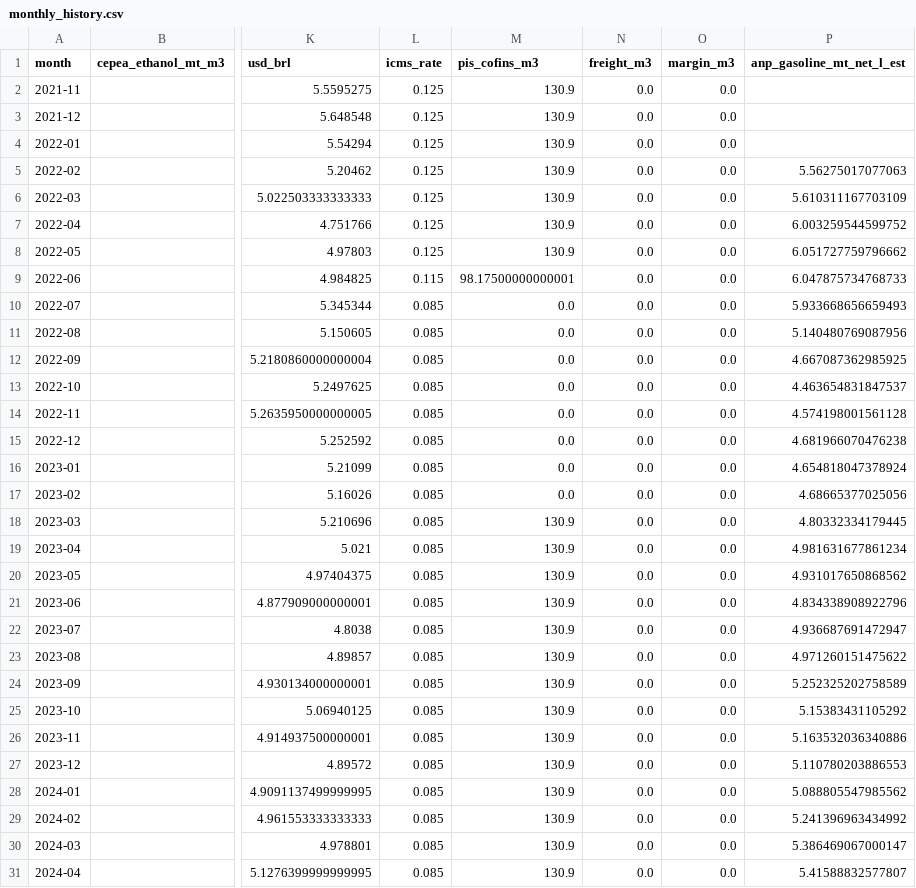
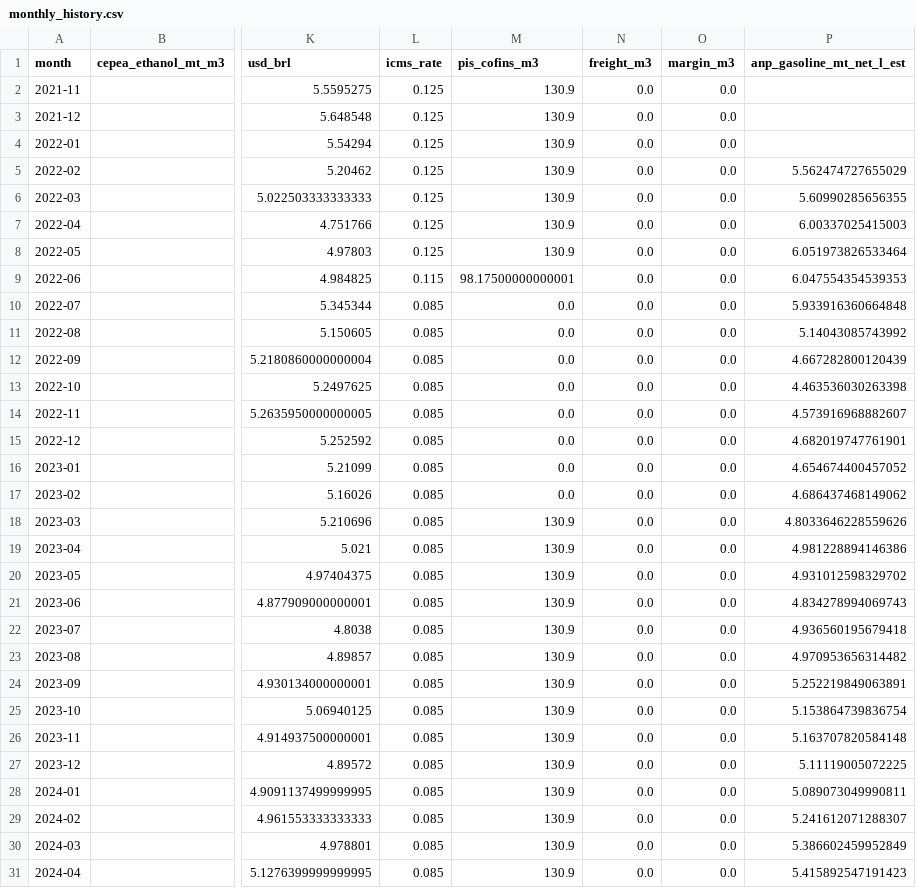
Before and after one commit to CBordaYupanqui/Etanol-de-maiz, a CSV file: outputs/monthly_history.csv, drawn as a sheet; only a part is shown, gaps mark what is left out; the diff covers the shown part only; the diff names each change by its address in the sheet, - before the commit and + after, or states it on an @@ line.

```diff
--- a/outputs/monthly_history.csv
+++ b/outputs/monthly_history.csv
-P5 (anp_gasoline_mt_net_l_est): 5.56275017077063
+P5 (anp_gasoline_mt_net_l_est): 5.562474727655029
-P6 (anp_gasoline_mt_net_l_est): 5.610311167703109
+P6 (anp_gasoline_mt_net_l_est): 5.60990285656355
-P7 (anp_gasoline_mt_net_l_est): 6.003259544599752
+P7 (anp_gasoline_mt_net_l_est): 6.00337025415003
-P8 (anp_gasoline_mt_net_l_est): 6.051727759796662
+P8 (anp_gasoline_mt_net_l_est): 6.051973826533464
-P9 (anp_gasoline_mt_net_l_est): 6.047875734768733
+P9 (anp_gasoline_mt_net_l_est): 6.047554354539353
-P10 (anp_gasoline_mt_net_l_est): 5.933668656659493
+P10 (anp_gasoline_mt_net_l_est): 5.933916360664848
-P11 (anp_gasoline_mt_net_l_est): 5.140480769087956
+P11 (anp_gasoline_mt_net_l_est): 5.14043085743992
-P12 (anp_gasoline_mt_net_l_est): 4.667087362985925
+P12 (anp_gasoline_mt_net_l_est): 4.667282800120439
-P13 (anp_gasoline_mt_net_l_est): 4.463654831847537
+P13 (anp_gasoline_mt_net_l_est): 4.463536030263398
-P14 (anp_gasoline_mt_net_l_est): 4.574198001561128
+P14 (anp_gasoline_mt_net_l_est): 4.573916968882607
-P15 (anp_gasoline_mt_net_l_est): 4.681966070476238
+P15 (anp_gasoline_mt_net_l_est): 4.682019747761901
-P16 (anp_gasoline_mt_net_l_est): 4.654818047378924
+P16 (anp_gasoline_mt_net_l_est): 4.654674400457052
-P17 (anp_gasoline_mt_net_l_est): 4.68665377025056
+P17 (anp_gasoline_mt_net_l_est): 4.686437468149062
-P18 (anp_gasoline_mt_net_l_est): 4.80332334179445
+P18 (anp_gasoline_mt_net_l_est): 4.8033646228559626
-P19 (anp_gasoline_mt_net_l_est): 4.981631677861234
+P19 (anp_gasoline_mt_net_l_est): 4.981228894146386
-P20 (anp_gasoline_mt_net_l_est): 4.931017650868562
+P20 (anp_gasoline_mt_net_l_est): 4.931012598329702
-P21 (anp_gasoline_mt_net_l_est): 4.834338908922796
+P21 (anp_gasoline_mt_net_l_est): 4.834278994069743
-P22 (anp_gasoline_mt_net_l_est): 4.936687691472947
+P22 (anp_gasoline_mt_net_l_est): 4.936560195679418
-P23 (anp_gasoline_mt_net_l_est): 4.971260151475622
+P23 (anp_gasoline_mt_net_l_est): 4.970953656314482
-P24 (anp_gasoline_mt_net_l_est): 5.252325202758589
+P24 (anp_gasoline_mt_net_l_est): 5.252219849063891
-P25 (anp_gasoline_mt_net_l_est): 5.15383431105292
+P25 (anp_gasoline_mt_net_l_est): 5.153864739836754
-P26 (anp_gasoline_mt_net_l_est): 5.163532036340886
+P26 (anp_gasoline_mt_net_l_est): 5.163707820584148
-P27 (anp_gasoline_mt_net_l_est): 5.110780203886553
+P27 (anp_gasoline_mt_net_l_est): 5.11119005072225
-P28 (anp_gasoline_mt_net_l_est): 5.088805547985562
+P28 (anp_gasoline_mt_net_l_est): 5.089073049990811
-P29 (anp_gasoline_mt_net_l_est): 5.241396963434992
+P29 (anp_gasoline_mt_net_l_est): 5.241612071288307
-P30 (anp_gasoline_mt_net_l_est): 5.386469067000147
+P30 (anp_gasoline_mt_net_l_est): 5.386602459952849
-P31 (anp_gasoline_mt_net_l_est): 5.41588832577807
+P31 (anp_gasoline_mt_net_l_est): 5.415892547191423
```
Also changed, not shown: 33 edited cells elsewhere in this file, outputs/historical_drivers_5y.csv, outputs/integrated_dataset.csv, 2 other files.
